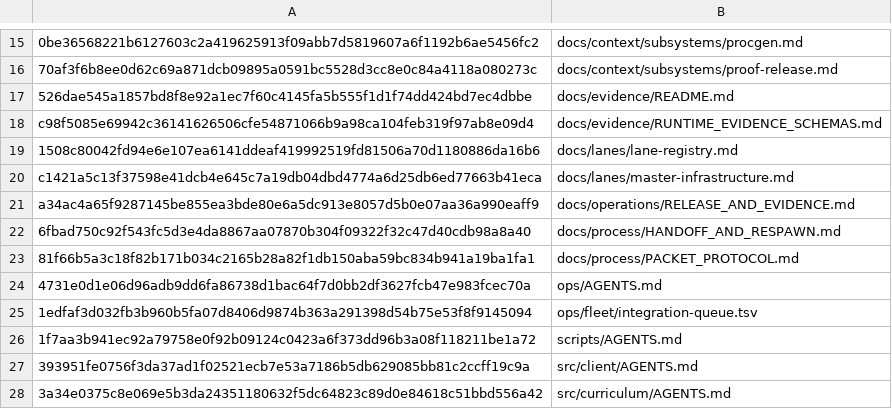
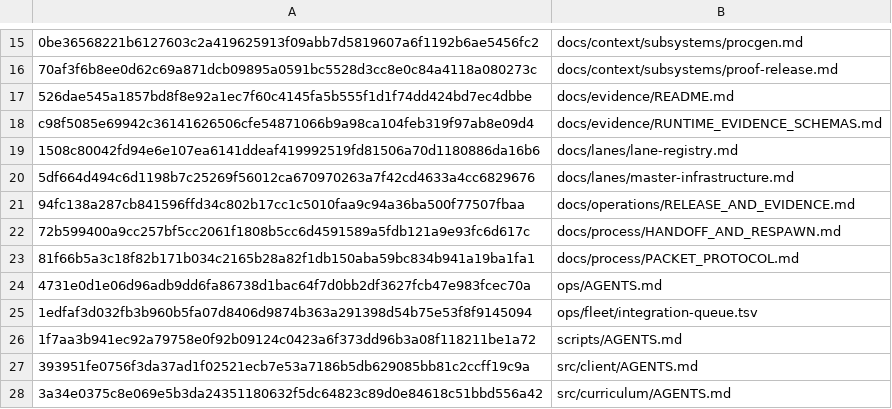
Before and after one commit to WigglyDon/rust-reps, a TSV file: ops/fleet/context-manifest.tsv, drawn as a sheet; only a part is shown, gaps mark what is left out.

Commit message:
fix: harden fleet lane and respawn safety

```diff
--- a/ops/fleet/context-manifest.tsv
+++ b/ops/fleet/context-manifest.tsv
@@ -19,5 +19,5 @@ c98f5085e69942c36141626506cfe54871066b9a98ca104feb319f97ab8e09d4	docs/evidence/R
 1508c80042fd94e6e107ea6141ddeaf419992519fd81506a70d1180886da16b6	docs/lanes/lane-registry.md
-c1421a5c13f37598e41dcb4e645c7a19db04dbd4774a6d25db6ed77663b41eca	docs/lanes/master-infrastructure.md
-a34ac4a65f9287145be855ea3bde80e6a5dc913e8057d5b0e07aa36a990eaff9	docs/operations/RELEASE_AND_EVIDENCE.md
-6fbad750c92f543fc5d3e4da8867aa07870b304f09322f32c47d40cdb98a8a40	docs/process/HANDOFF_AND_RESPAWN.md
+5df664d494c6d1198b7c25269f56012ca670970263a7f42cd4633a4cc6829676	docs/lanes/master-infrastructure.md
+94fc138a287cb841596ffd34c802b17cc1c5010faa9c94a36ba500f77507fbaa	docs/operations/RELEASE_AND_EVIDENCE.md
+72b599400a9cc257bf5cc2061f1808b5cc6d4591589a5fdb121a9e93fc6d617c	docs/process/HANDOFF_AND_RESPAWN.md
 81f66b5a3c18f82b171b034c2165b28a82f1db150aba59bc834b941a19ba1fa1	docs/process/PACKET_PROTOCOL.md
```
Also changed, not shown: 8 other files.
